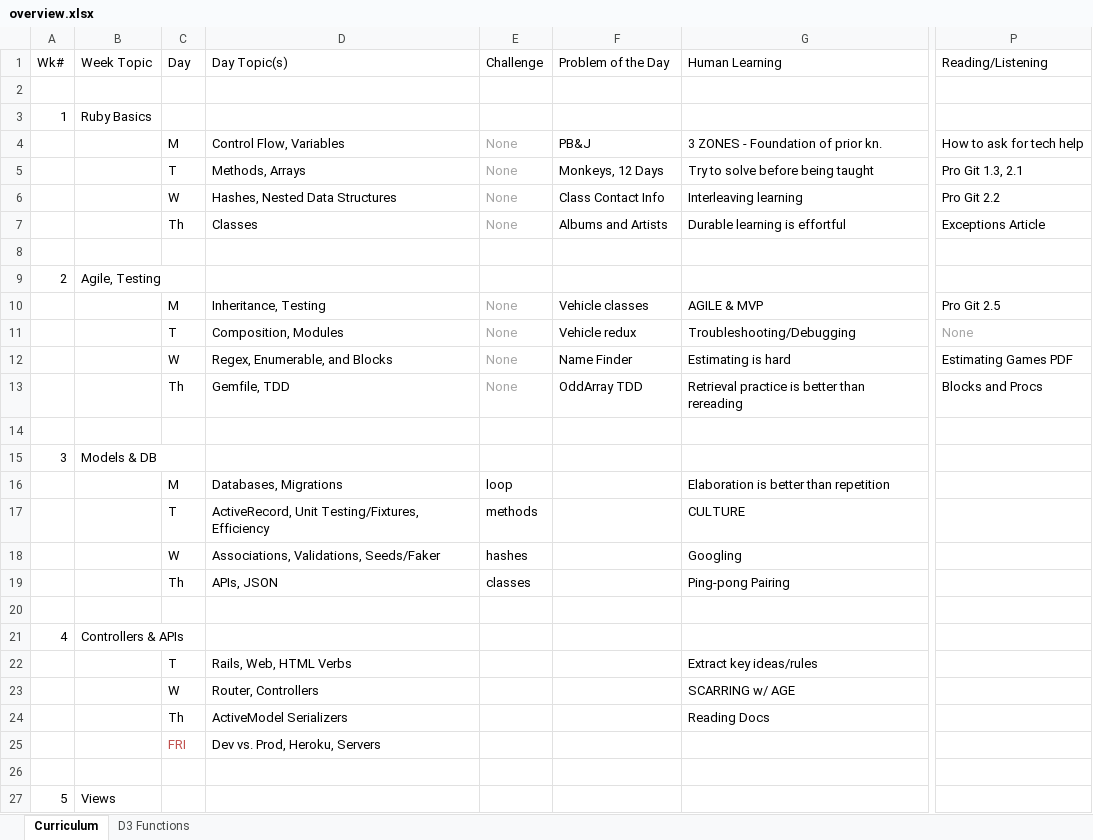
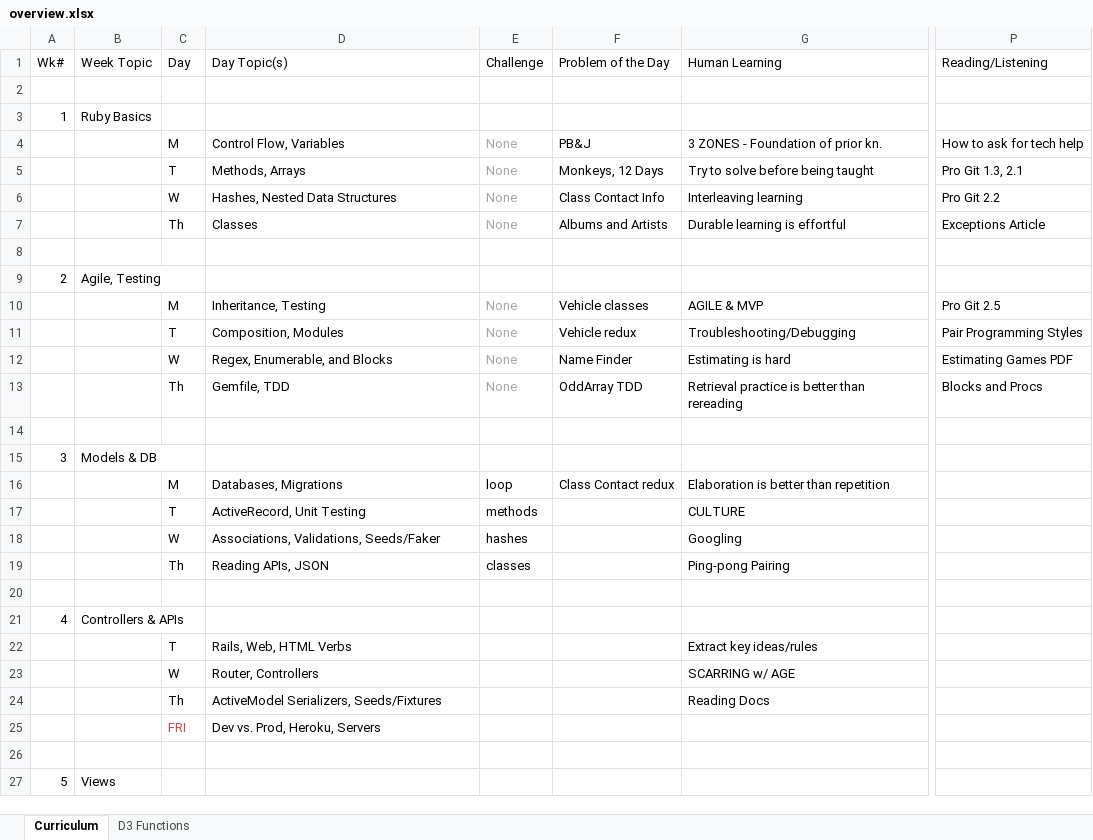
Before and after one commit to tiyd-rails-2015-05/tiyd-rails-2015-05.github.io, an Excel workbook: during/overview.xlsx, sheet Curriculum, drawn as a sheet; only a part is shown, gaps mark what is left out; values as stored, in another font and other column widths than the file's, no borders; the diff names each change by its address in the sheet, - before the commit and + after, or states it on an @@ line.

Commit message:
Start work on Week 3 Day 1.

```diff
--- a/during/overview.xlsx (sheet Curriculum)
+++ b/during/overview.xlsx (sheet Curriculum)
-P11 (Reading/Listening): None
+P11 (Reading/Listening): Pair Programming Styles
-P11 text colour: #A6A6A6
+P11 text colour: black
-F16 (Problem of the Day): (empty)
+F16 (Problem of the Day): Class Contact redux
-D17 (Day Topic(s)): ActiveRecord, Unit Testing/Fixtures, Efficiency
+D17 (Day Topic(s)): ActiveRecord, Unit Testing
-D19 (Day Topic(s)): APIs, JSON
+D19 (Day Topic(s)): Reading APIs, JSON
-D24 (Day Topic(s)): ActiveModel Serializers
+D24 (Day Topic(s)): ActiveModel Serializers, Seeds/Fixtures
```
Also changed, not shown: 3 other files.
